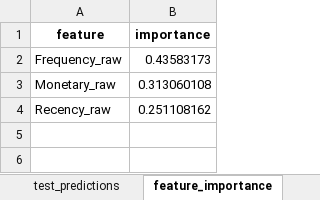
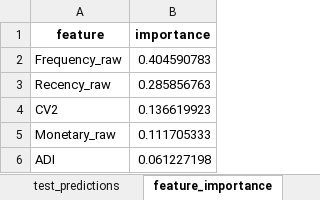
Before and after one commit to elaaakkk/hybrid-cluster-classify, an Excel workbook: data_output/05_CLASSIFICATION_DECISION_TREE.xlsx, sheet feature_importance, drawn as a sheet; values as stored, in another font and other column widths than the file's, no borders; removed rows and columns are numbered as before the commit, all else as after; the diff names each change by its address in the sheet, - before the commit and + after, or states it on an @@ line.

```diff
--- a/data_output/05_CLASSIFICATION_DECISION_TREE.xlsx (sheet feature_importance)
+++ b/data_output/05_CLASSIFICATION_DECISION_TREE.xlsx (sheet feature_importance)
-B2 (importance): 0.43583173
+B2 (importance): 0.404590783
-row 3: Monetary_raw | 0.313060108
-B3 (importance): 0.251108162
+B3 (importance): 0.285856763
+row 4: CV2 | 0.136619923
+row 5: Monetary_raw | 0.111705333
+row 6: ADI | 0.061227198
```
Also changed, not shown: sheet test_predictions, sheet classification_report, sheet confusion_matrix, sheet summary, data_output/03_K_EVALUATION_DBI.xlsx, data_output/04_CLUSTERED_LABELED_SKU.xlsx, 8 other files.
